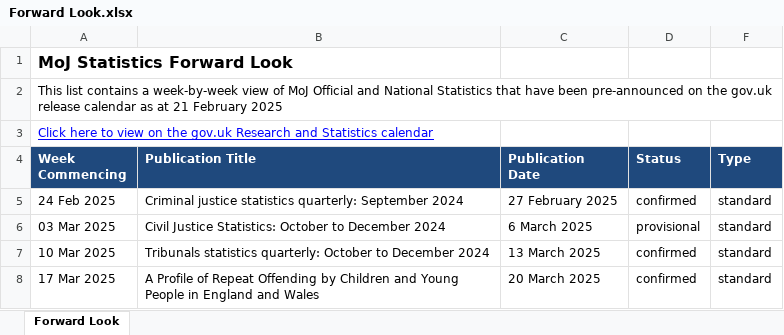
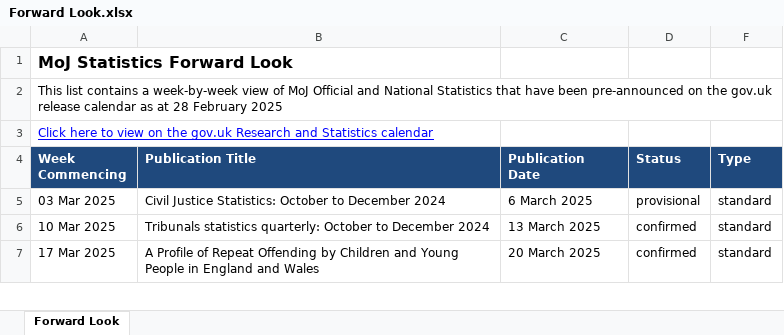
Before and after one commit to moj-analytical-services/stats-forward-look, an Excel workbook: Forward Look/Forward Look.xlsx, sheet Forward Look, drawn as a sheet; only a part is shown; values as stored, in another font and other column widths than the file's, no borders; conditional formats not drawn; the diff names each change by its address in the sheet, - before the commit and + after, or states it on an @@ line.

Commit message:
weekly forward look stats update 28.02.25

```diff
--- a/Forward Look/Forward Look.xlsx (sheet Forward Look)
+++ b/Forward Look/Forward Look.xlsx (sheet Forward Look)
-A2 (Week Commencing): …as at 21 February 2025
+A2 (Week Commencing): …as at 28 February 2025
-row 5: 24 Feb 2025 | Criminal justice statistics quarterly: September 2024 | 27 February 2025 | confirmed | standard
```
Also changed, not shown: hidden cells.
